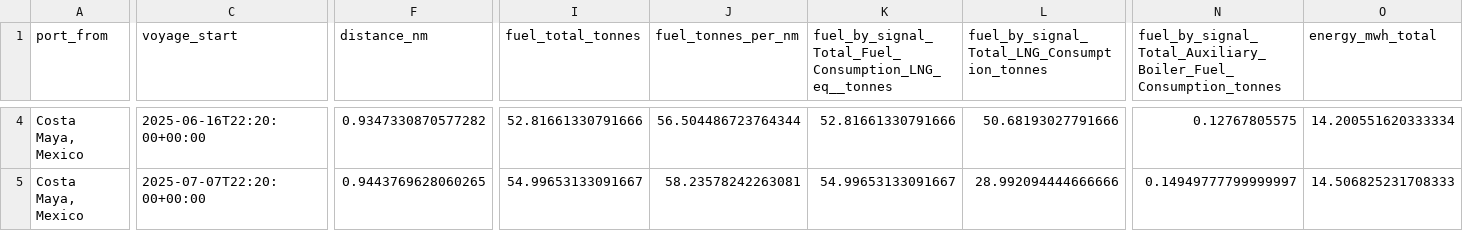
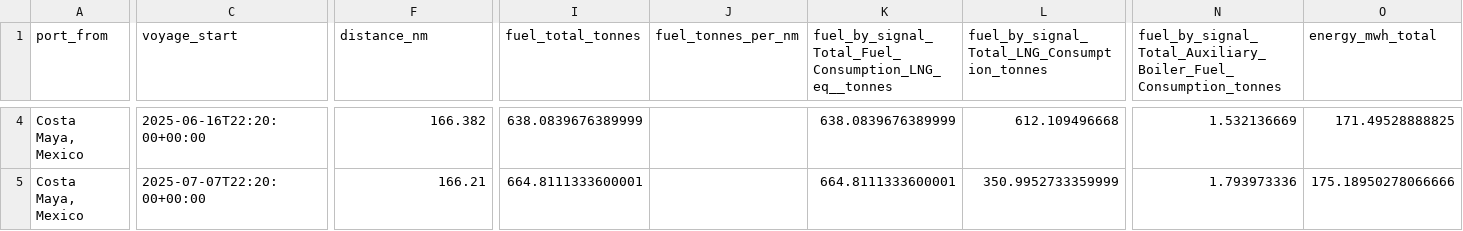
Before and after one commit to Abdullah-Ashfaq/per-voyage-report, a CSV file: voyage_csvs/voyage_Costa_Maya_Mexico_to_Roatan_Honduras.csv, drawn as a sheet; only a part is shown, gaps mark what is left out; the diff covers the shown part only; the diff names each change by its address in the sheet, - before the commit and + after, or states it on an @@ line.

```diff
--- a/voyage_csvs/voyage_Costa_Maya_Mexico_to_Roatan_Honduras.csv
+++ b/voyage_csvs/voyage_Costa_Maya_Mexico_to_Roatan_Honduras.csv
-F4 (distance_nm): 0.9347330870577282
+F4 (distance_nm): 166.382
-I4 (fuel_total_tonnes): 52.81661330791666
+I4 (fuel_total_tonnes): 638.0839676389999
-J4 (fuel_tonnes_per_nm): 56.504486723764344
+J4 (fuel_tonnes_per_nm): (empty)
-K4: 52.81661330791666
+K4: 638.0839676389999
-L4: 50.68193027791666
+L4: 612.109496668
-N4: 0.12767805575
+N4: 1.532136669
-O4 (energy_mwh_total): 14.200551620333334
+O4 (energy_mwh_total): 171.49528888825
-F5 (distance_nm): 0.9443769628060265
+F5 (distance_nm): 166.21
-I5 (fuel_total_tonnes): 54.99653133091667
+I5 (fuel_total_tonnes): 664.8111333600001
-J5 (fuel_tonnes_per_nm): 58.23578242263081
+J5 (fuel_tonnes_per_nm): (empty)
-K5: 54.99653133091667
+K5: 664.8111333600001
-L5: 28.992094444666666
+L5: 350.9952733359999
-N5: 0.14949777799999997
+N5: 1.793973336
-O5 (energy_mwh_total): 14.506825231708333
+O5 (energy_mwh_total): 175.18950278066666
```
Also changed, not shown: 164 edited cells elsewhere in this file, voyage_csvs/voyage_Charlotte_Amalie_St._Thomas_to_CocoCay_Bahamas.csv, voyage_csvs/voyage_Cozumel_Mexico_to_CocoCay_Bahamas.csv, 19 other files.
